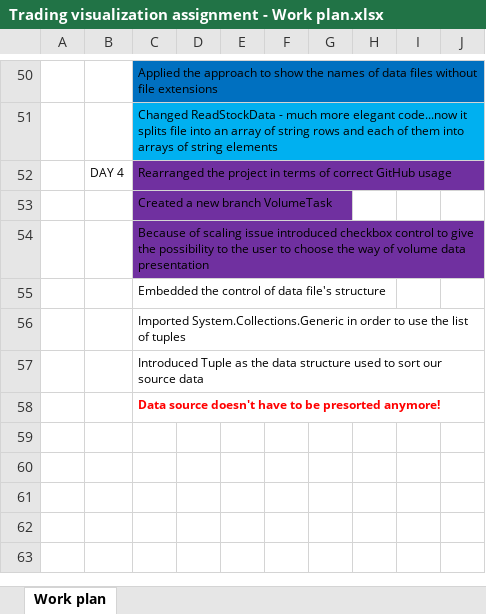
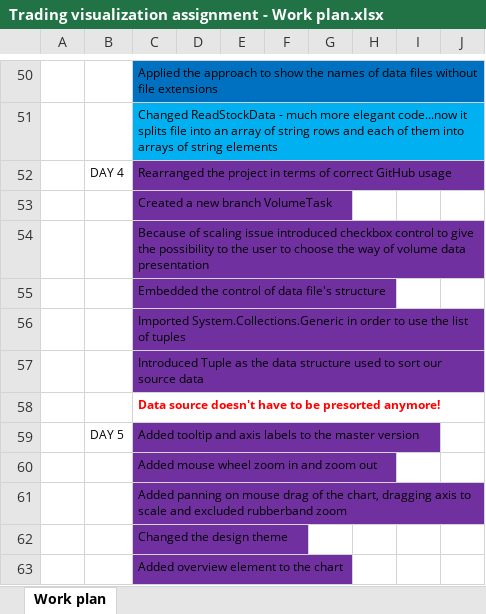
Before and after one commit to samardzicnenad/TVA, an Excel workbook: Trading visualization assignment - Work plan.xlsx, sheet Work plan, drawn as a sheet; only a part is shown, gaps mark what is left out; values as stored, in another font and other column widths than the file's, no borders; the diff names each change by its address in the sheet, - before the commit and + after, or states it on an @@ line.

```diff
--- a/Trading visualization assignment - Work plan.xlsx (sheet Work plan)
+++ b/Trading visualization assignment - Work plan.xlsx (sheet Work plan)
-C55:C57 fill: none
+C55:C57 fill: #7030A0
+row 59:  | DAY 5 | Added tooltip and axis labels to the master version
+row 60:  |  | Added mouse wheel zoom in and zoom out
+row 61:  |  | Added panning on mouse drag of the chart, dragging axis to scale and excluded rubberband zoom
+row 62:  |  | Changed the design theme
+row 63:  |  | Added overview element to the chart
```
Also changed, not shown: 3 other files.
